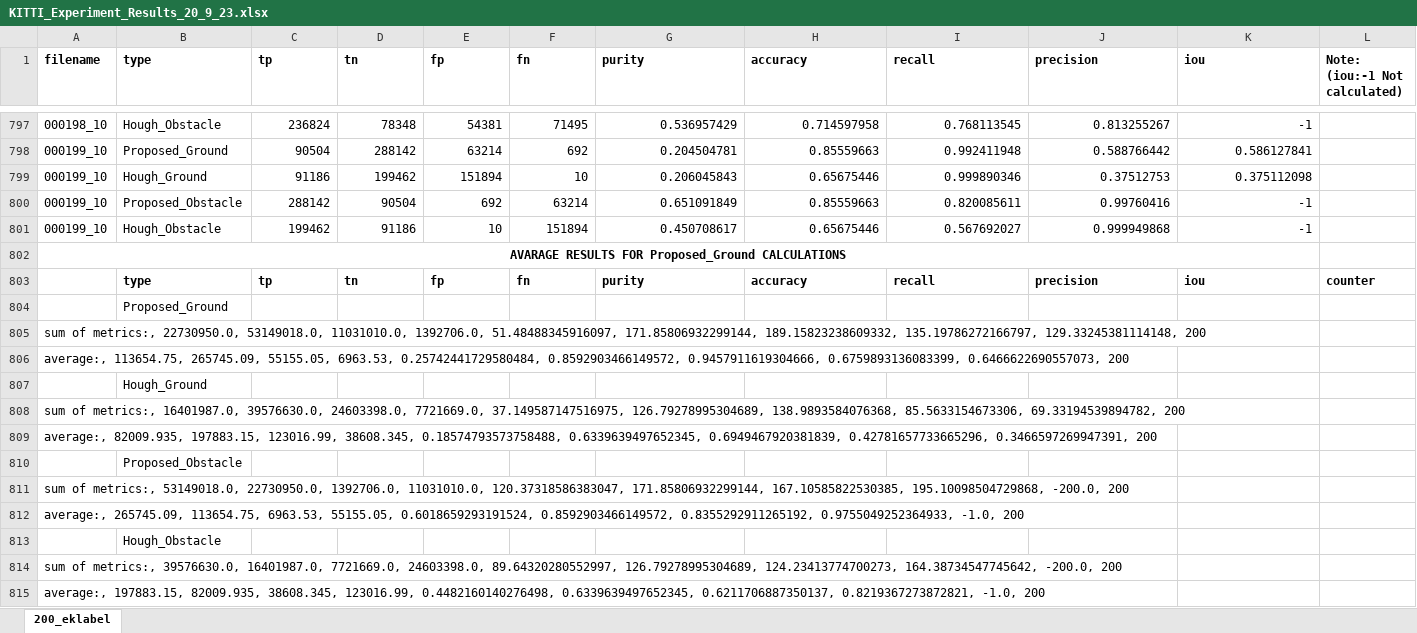
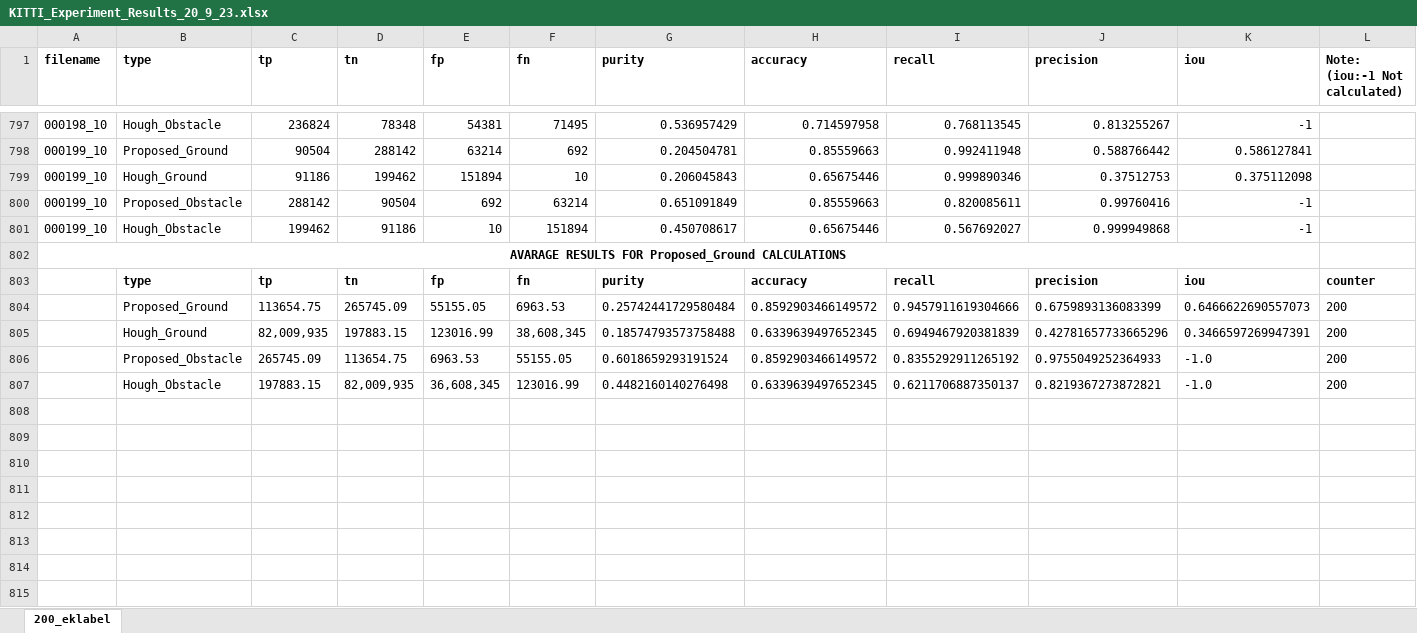
Before and after one commit to mregungor/obstacle_detection, an Excel workbook: KITTI_Experiment_Results_20_9_23.xlsx, sheet 200_eklabel, drawn as a sheet; only a part is shown, gaps mark what is left out; values as stored, in another font and other column widths than the file's, no borders; removed rows and columns are numbered as before the commit, all else as after; the diff names each change by its address in the sheet, - before the commit and + after, or states it on an @@ line.

Commit message:
fixed table content bugs

```diff
--- a/KITTI_Experiment_Results_20_9_23.xlsx (sheet 200_eklabel)
+++ b/KITTI_Experiment_Results_20_9_23.xlsx (sheet 200_eklabel)
-row 804:  | Proposed_Ground
-row 805: sum of metrics:, 22730950.0, 53149018.0, 11031010.0, 1392706.0, 51.48488345916097, 171.85806932299144, 189.15823238609332, 135.19786272166797, 129.33245381114148, 200
-row 806: average:, 113654.75, 265745.09, 55155.05, 6963.53, 0.25742441729580484, 0.8592903466149572, 0.9457911619304666, 0.6759893136083399, 0.6466622690557073, 200
-row 807:  | Hough_Ground
-row 808: sum of metrics:, 16401987.0, 39576630.0, 24603398.0, 7721669.0, 37.149587147516975, 126.79278995304689, 138.9893584076368, 85.5633154673306, 69.33194539894782, 200
-row 809: average:, 82009.935, 197883.15, 123016.99, 38608.345, 0.18574793573758488, 0.6339639497652345, 0.6949467920381839, 0.42781657733665296, 0.3466597269947391, 200
-row 810:  | Proposed_Obstacle
-row 811: sum of metrics:, 53149018.0, 22730950.0, 1392706.0, 11031010.0, 120.37318586383047, 171.85806932299144, 167.10585822530385, 195.10098504729868, -200.0, 200
-row 812: average:, 265745.09, 113654.75, 6963.53, 55155.05, 0.6018659293191524, 0.8592903466149572, 0.8355292911265192, 0.9755049252364933, -1.0, 200
-row 813:  | Hough_Obstacle
-row 814: sum of metrics:, 39576630.0, 16401987.0, 7721669.0, 24603398.0, 89.64320280552997, 126.79278995304689, 124.23413774700273, 164.38734547745642, -200.0, 200
-row 815: average:, 197883.15, 82009.935, 38608.345, 123016.99, 0.4482160140276498, 0.6339639497652345, 0.6211706887350137, 0.8219367273872821, -1.0, 200
+row 804:  | Proposed_Ground | 113654.75 | 265745.09 | 55155.05 | 6963.53 | 0.25742441729580484 | 0.8592903466149572 | 0.9457911619304666 | 0.6759893136083399 | 0.6466622690557073 | 200
+row 805:  | Hough_Ground | 82,009,935 | 197883.15 | 123016.99 | 38,608,345 | 0.18574793573758488 | 0.6339639497652345 | 0.6949467920381839 | 0.42781657733665296 | 0.3466597269947391 | 200
+row 806:  | Proposed_Obstacle | 265745.09 | 113654.75 | 6963.53 | 55155.05 | 0.6018659293191524 | 0.8592903466149572 | 0.8355292911265192 | 0.9755049252364933 | -1.0 | 200
+row 807:  | Hough_Obstacle | 197883.15 | 82,009,935 | 36,608,345 | 123016.99 | 0.4482160140276498 | 0.6339639497652345 | 0.6211706887350137 | 0.8219367273872821 | -1.0 | 200
```
